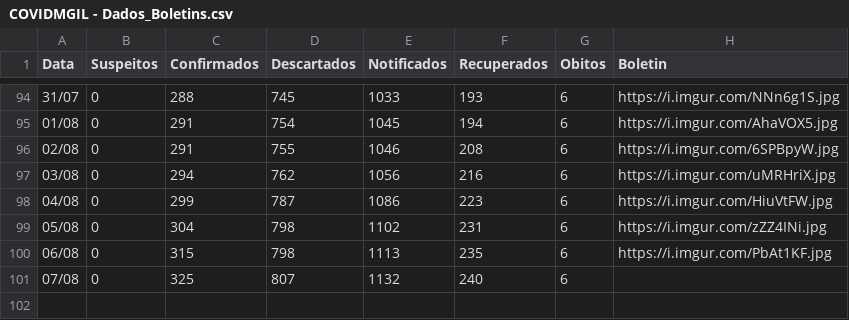
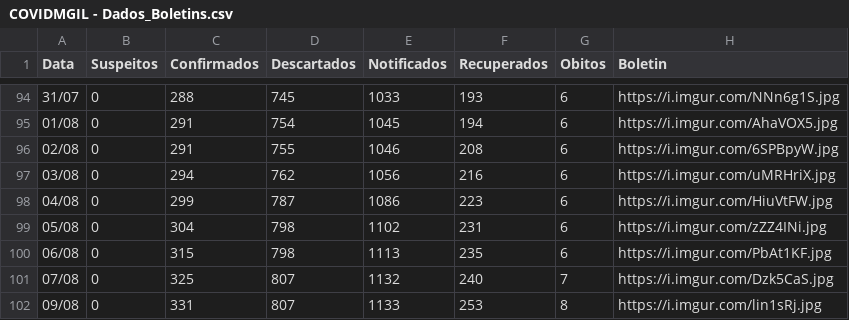
Before and after one commit to webalysson/covidmgil, a CSV file: dados/COVIDMGIL - Dados_Boletins.csv, drawn as a sheet; only a part is shown, gaps mark what is left out.

Commit message:
Dados atualizados 09/08

```diff
--- a/dados/COVIDMGIL - Dados_Boletins.csv
+++ b/dados/COVIDMGIL - Dados_Boletins.csv
@@ -100,2 +100,3 @@ Data,Suspeitos,Confirmados,Descartados,Notificados,Recuperados,Obitos,Boletin
 06/08,0,315,798,1113,235,6,https://i.imgur.com/PbAt1KF.jpg
-07/08,0,325,807,1132,240,6,
+07/08,0,325,807,1132,240,7,https://i.imgur.com/Dzk5CaS.jpg
+09/08,0,331,807,1133,253,8,https://i.imgur.com/lin1sRj.jpg
```
